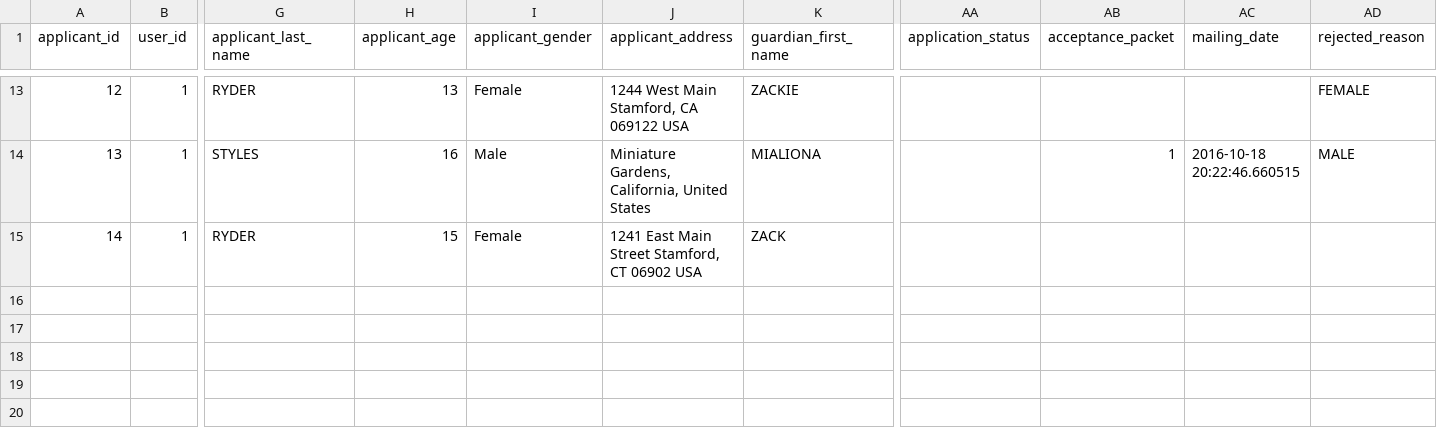
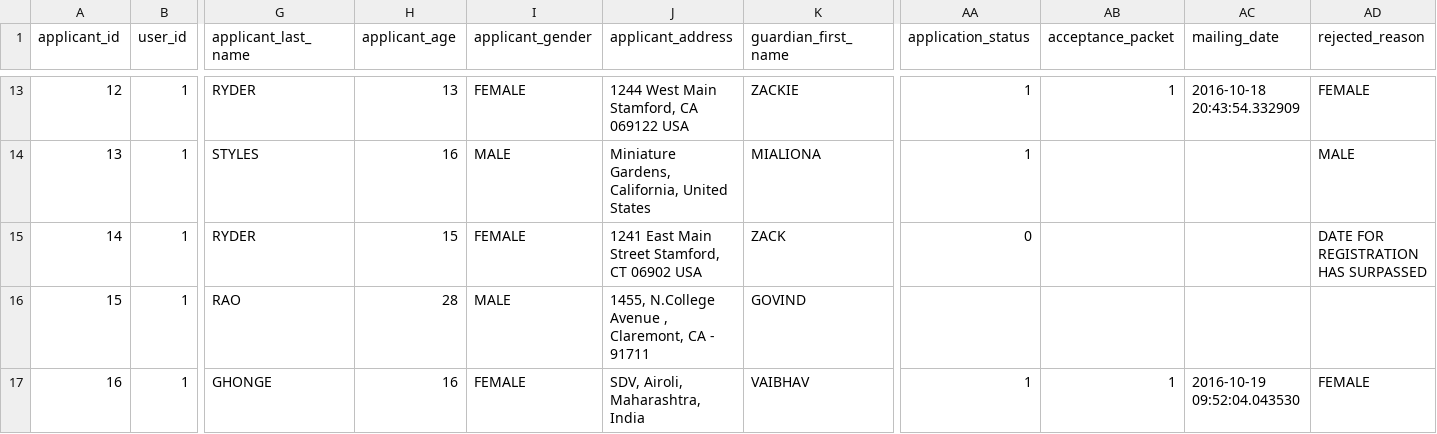
Before and after one commit to karbmk/CGU_software_development, a CSV file: Gila_Breath_Camp/Code/Csv/applicant.csv, drawn as a sheet; only a part is shown, gaps mark what is left out; rows hold the shown columns only; the diff covers the shown part only; the diff names each change by its address in the sheet, - before the commit and + after, or states it on an @@ line.

```diff
--- a/Gila_Breath_Camp/Code/Csv/applicant.csv
+++ b/Gila_Breath_Camp/Code/Csv/applicant.csv
-I13 (applicant_gender): Female
+I13 (applicant_gender): FEMALE
-AA13:AA14 (application_status): (empty)
+AA13:AA14 (application_status): 1
-AB13 (acceptance_packet): (empty)
+AB13 (acceptance_packet): 1
-AC13 (mailing_date): (empty)
+AC13 (mailing_date): 2016-10-18 20:43:54.332909
-I14 (applicant_gender): Male
+I14 (applicant_gender): MALE
-AB14 (acceptance_packet): 1
+AB14 (acceptance_packet): (empty)
-AC14 (mailing_date): 2016-10-18 20:22:46.660515
+AC14 (mailing_date): (empty)
-I15 (applicant_gender): Female
+I15 (applicant_gender): FEMALE
-AA15 (application_status): (empty)
+AA15 (application_status): 0
-AD15 (rejected_reason): (empty)
+AD15 (rejected_reason): DATE FOR REGISTRATION HAS SURPASSED
+row 16: 15 | 1 | RAO | 28 | MALE | 1455, N.College Avenue , Claremont, CA - 91711 | GOVIND
+row 17: 16 | 1 | GHONGE | 16 | FEMALE | SDV, Airoli, Maharashtra, India | VAIBHAV | 1 | 1 | 2016-10-19 09:52:04.043530 | FEMALE
```
Also changed, not shown: 51 edited cells elsewhere in this file, 7 other files.
